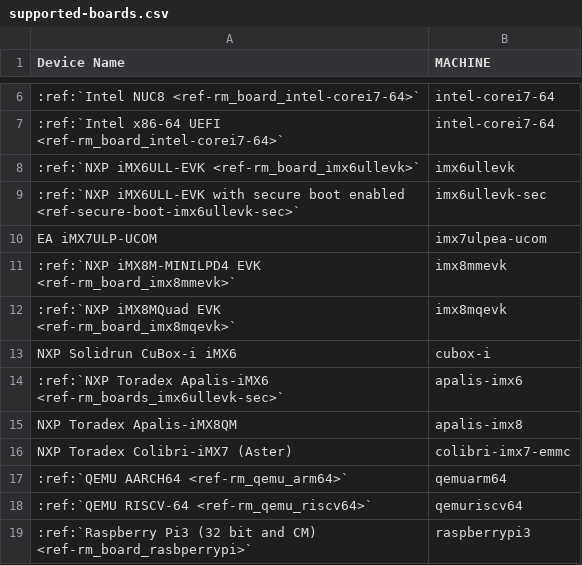
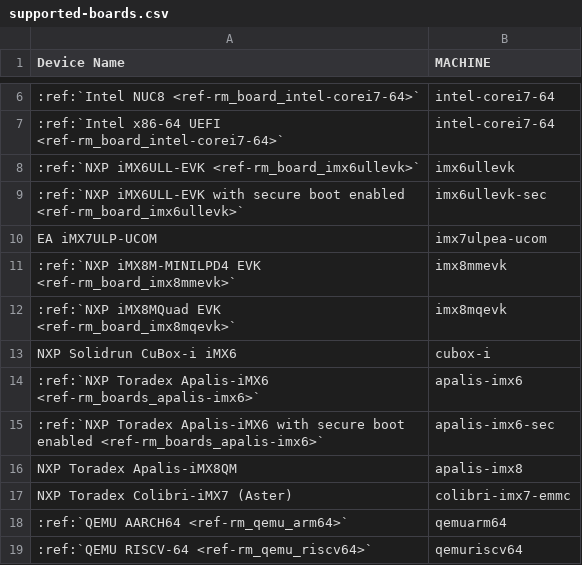
Before and after one commit to foundriesio/docs, a CSV file: source/_static/csv/supported-boards.csv, drawn as a sheet; only a part is shown, gaps mark what is left out; the shorter side is filled out with more unchanged rows; the diff names each change by its address in the sheet, - before the commit and + after, or states it on an @@ line.

Commit message:
rm: boards: fix boards references
Signed-off-by: Vanessa Maegima <vanessa.maegima@foundries.io>

```diff
--- a/source/_static/csv/supported-boards.csv
+++ b/source/_static/csv/supported-boards.csv
-A9 (Device Name): …boot enabled <ref-secure-boot-imx6ullevk-sec>`
+A9 (Device Name): …boot enabled <ref-rm_board_imx6ullevk>`
-A14 (Device Name): …Toradex Apalis-iMX6 <ref-rm_boards_imx6ullevk-sec>`
+A14 (Device Name): …Toradex Apalis-iMX6 <ref-rm_boards_apalis-imx6>`
+row 15: :ref:`NXP Toradex Apalis-iMX6 with secure boot enabled <ref-rm_boards_apalis-imx6>` | apalis-imx6-sec
```
Also changed, not shown: 1 other file.
